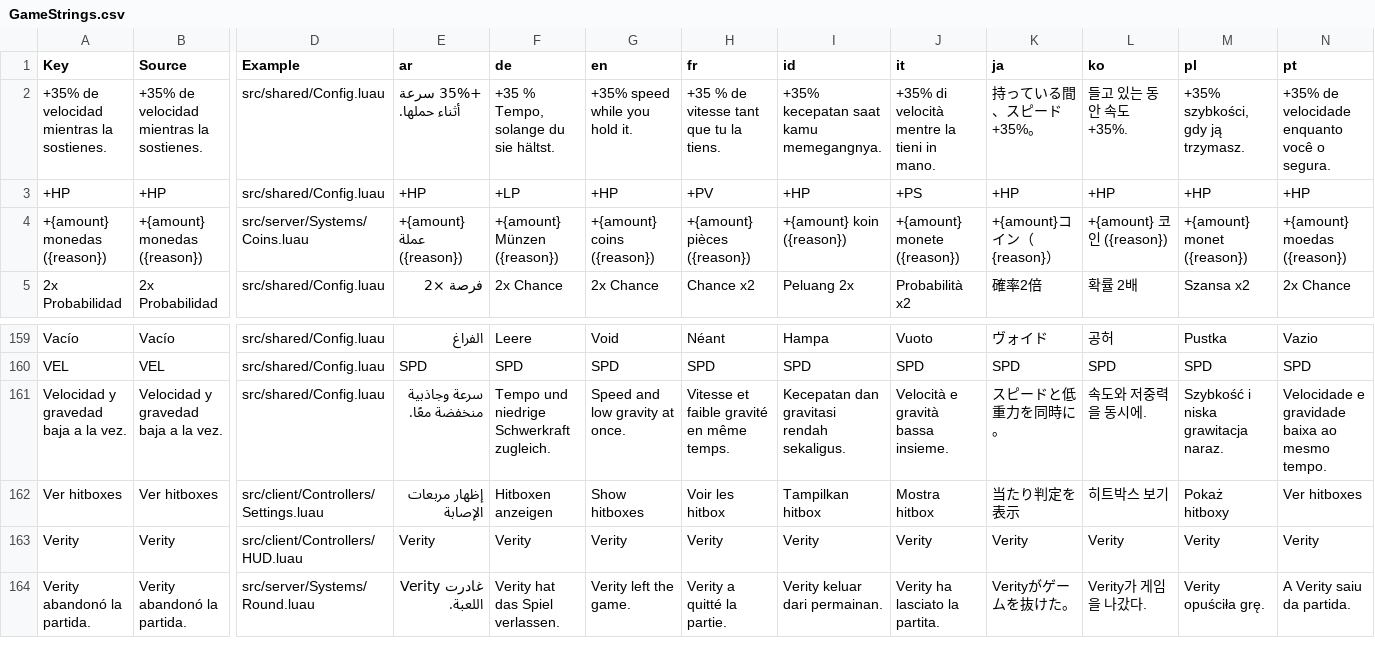
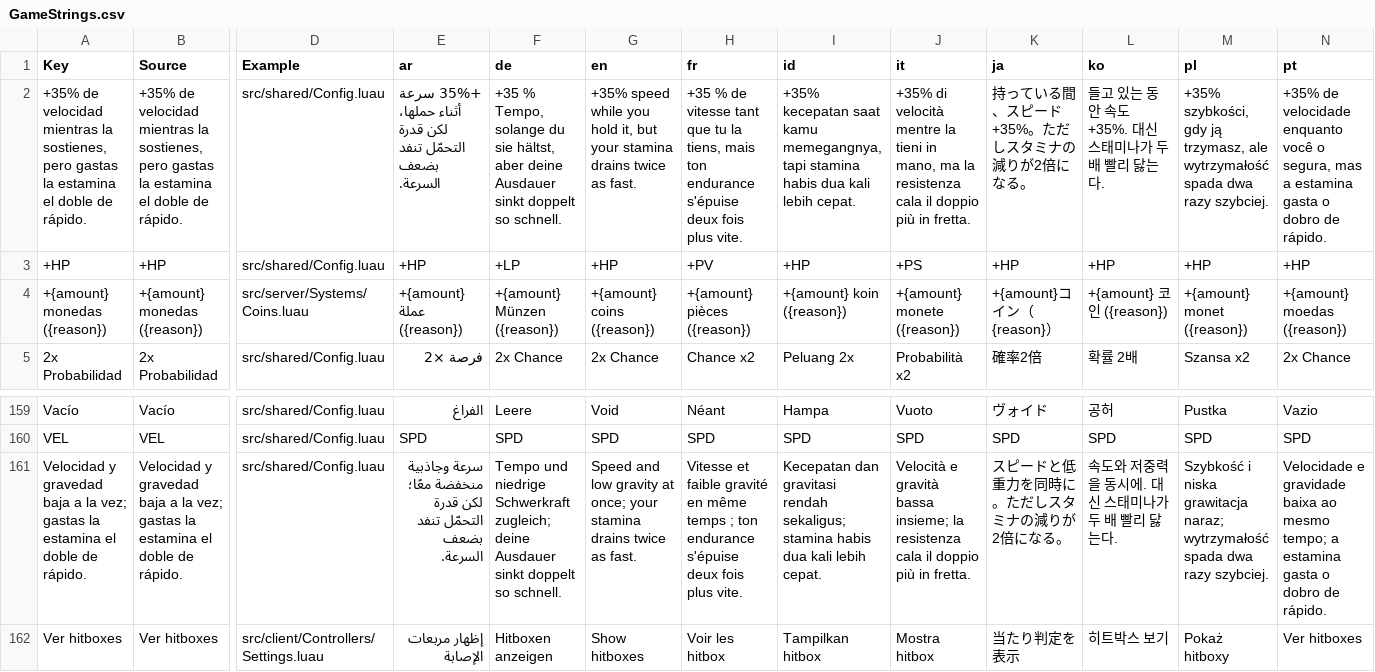
Before and after one commit to melonaso/gxmods, a CSV file: roblox/MurderMysteryButVerity/src/localization/GameStrings.csv, drawn as a sheet; only a part is shown, gaps mark what is left out; the shorter side is filled out with more unchanged rows; removed rows and columns are numbered as before the commit, all else as after; rows hold the shown columns only; the diff names each change by its address in the sheet, - before the commit and + after, or states it on an @@ line.

```diff
--- a/roblox/MurderMysteryButVerity/src/localization/GameStrings.csv
+++ b/roblox/MurderMysteryButVerity/src/localization/GameStrings.csv
-row 2: +35% de velocidad mientras la sostienes. | +35% de velocidad mientras la sostienes. | src/shared/Config.luau | +35% سرعة أثناء حملها. | +35 % Tempo, solange du sie hältst. | +35% speed while you hold it. | +35 % de vitesse tant que tu la tiens. | +35% kecepatan saat kamu memegangnya. | +35% di velocità mentre la tieni in mano. | 持っている間、スピード+35%。 | 들고 있는 동안 속도 +35%. | +35% szybkości, gdy ją trzymasz. | +35% de velocidade enquanto você o segura.
+row 2: +35% de velocidad mientras la sostienes, pero gastas la estamina el doble de rápido. | +35% de velocidad mientras la sostienes, pero gastas la estamina el doble de rápido. | src/shared/Config.luau | +35% سرعة أثناء حملها، لكن قدرة التحمّل تنفد بضعف السرعة. | +35 % Tempo, solange du sie hältst, aber deine Ausdauer sinkt doppelt so schnell. | +35% speed while you hold it, but your stamina drains twice as fast. | +35 % de vitesse tant que tu la tiens, mais ton endurance s'épuise deux fois plus vite. | +35% kecepatan saat kamu memegangnya, tapi stamina habis dua kali lebih cepat. | +35% di velocità mentre la tieni in mano, ma la resistenza cala il doppio più in fretta. | 持っている間、スピード+35%。ただしスタミナの減りが2倍になる。 | 들고 있는 동안 속도 +35%. 대신 스태미나가 두 배 빨리 닳는다. | +35% szybkości, gdy ją trzymasz, ale wytrzymałość spada dwa razy szybciej. | +35% de velocidade enquanto você o segura, mas a estamina gasta o dobro de rápido.
-row 161: Velocidad y gravedad baja a la vez. | Velocidad y gravedad baja a la vez. | src/shared/Config.luau | سرعة وجاذبية منخفضة معًا. | Tempo und niedrige Schwerkraft zugleich. | Speed and low gravity at once. | Vitesse et faible gravité en même temps. | Kecepatan dan gravitasi rendah sekaligus. | Velocità e gravità bassa insieme. | スピードと低重力を同時に。 | 속도와 저중력을 동시에. | Szybkość i niska grawitacja naraz. | Velocidade e gravidade baixa ao mesmo tempo.
+row 161: Velocidad y gravedad baja a la vez; gastas la estamina el doble de rápido. | Velocidad y gravedad baja a la vez; gastas la estamina el doble de rápido. | src/shared/Config.luau | سرعة وجاذبية منخفضة معًا؛ لكن قدرة التحمّل تنفد بضعف السرعة. | Tempo und niedrige Schwerkraft zugleich; deine Ausdauer sinkt doppelt so schnell. | Speed and low gravity at once; your stamina drains twice as fast. | Vitesse et faible gravité en même temps ; ton endurance s'épuise deux fois plus vite. | Kecepatan dan gravitasi rendah sekaligus; stamina habis dua kali lebih cepat. | Velocità e gravità bassa insieme; la resistenza cala il doppio più in fretta. | スピードと低重力を同時に。ただしスタミナの減りが2倍になる。 | 속도와 저중력을 동시에. 대신 스태미나가 두 배 빨리 닳는다. | Szybkość i niska grawitacja naraz; wytrzymałość spada dwa razy szybciej. | Velocidade e gravidade baixa ao mesmo tempo; a estamina gasta o dobro de rápido.
```
Also changed, not shown: 19 other files.
